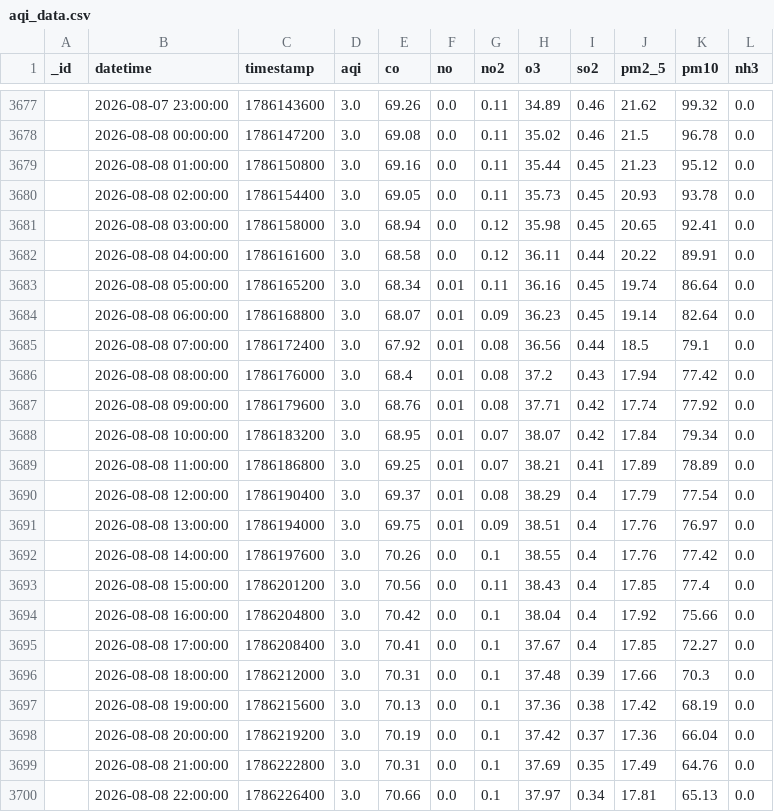
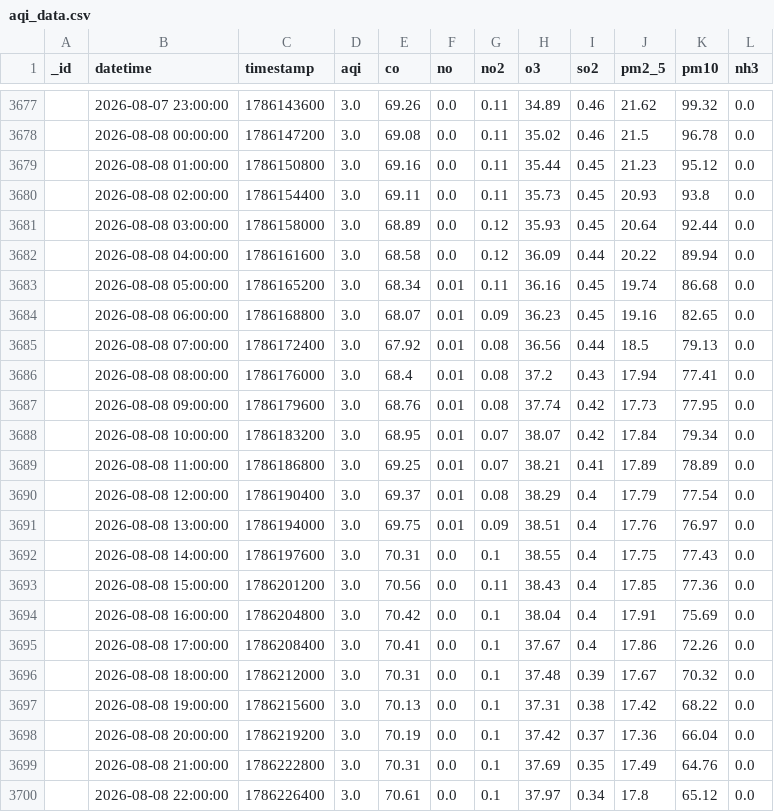
Before and after one commit to Uzicodr/AQI-Predictor-End-to-End-ML-Pipeline-, a CSV file: data/aqi_data.csv, drawn as a sheet; only a part is shown, gaps mark what is left out; the diff covers the shown part only.

```diff
--- a/data/aqi_data.csv
+++ b/data/aqi_data.csv
@@ -3679,10 +3679,10 @@ _id,datetime,timestamp,aqi,co,no,no2,o3,so2,pm2_5,pm10,nh3
 ,2026-08-08 01:00:00,1786150800,3.0,69.16,0.0,0.11,35.44,0.45,21.23,95.12,0.0
-,2026-08-08 02:00:00,1786154400,3.0,69.05,0.0,0.11,35.73,0.45,20.93,93.78,0.0
-,2026-08-08 03:00:00,1786158000,3.0,68.94,0.0,0.12,35.98,0.45,20.65,92.41,0.0
-,2026-08-08 04:00:00,1786161600,3.0,68.58,0.0,0.12,36.11,0.44,20.22,89.91,0.0
-,2026-08-08 05:00:00,1786165200,3.0,68.34,0.01,0.11,36.16,0.45,19.74,86.64,0.0
-,2026-08-08 06:00:00,1786168800,3.0,68.07,0.01,0.09,36.23,0.45,19.14,82.64,0.0
-,2026-08-08 07:00:00,1786172400,3.0,67.92,0.01,0.08,36.56,0.44,18.5,79.1,0.0
-,2026-08-08 08:00:00,1786176000,3.0,68.4,0.01,0.08,37.2,0.43,17.94,77.42,0.0
-,2026-08-08 09:00:00,1786179600,3.0,68.76,0.01,0.08,37.71,0.42,17.74,77.92,0.0
+,2026-08-08 02:00:00,1786154400,3.0,69.11,0.0,0.11,35.73,0.45,20.93,93.8,0.0
+,2026-08-08 03:00:00,1786158000,3.0,68.89,0.0,0.12,35.93,0.45,20.64,92.44,0.0
+,2026-08-08 04:00:00,1786161600,3.0,68.58,0.0,0.12,36.09,0.44,20.22,89.94,0.0
+,2026-08-08 05:00:00,1786165200,3.0,68.34,0.01,0.11,36.16,0.45,19.74,86.68,0.0
+,2026-08-08 06:00:00,1786168800,3.0,68.07,0.01,0.09,36.23,0.45,19.16,82.65,0.0
+,2026-08-08 07:00:00,1786172400,3.0,67.92,0.01,0.08,36.56,0.44,18.5,79.13,0.0
+,2026-08-08 08:00:00,1786176000,3.0,68.4,0.01,0.08,37.2,0.43,17.94,77.41,0.0
+,2026-08-08 09:00:00,1786179600,3.0,68.76,0.01,0.08,37.74,0.42,17.73,77.95,0.0
 ,2026-08-08 10:00:00,1786183200,3.0,68.95,0.01,0.07,38.07,0.42,17.84,79.34,0.0
@@ -3691,10 +3691,10 @@ _id,datetime,timestamp,aqi,co,no,no2,o3,so2,pm2_5,pm10,nh3
 ,2026-08-08 13:00:00,1786194000,3.0,69.75,0.01,0.09,38.51,0.4,17.76,76.97,0.0
-,2026-08-08 14:00:00,1786197600,3.0,70.26,0.0,0.1,38.55,0.4,17.76,77.42,0.0
-,2026-08-08 15:00:00,1786201200,3.0,70.56,0.0,0.11,38.43,0.4,17.85,77.4,0.0
-,2026-08-08 16:00:00,1786204800,3.0,70.42,0.0,0.1,38.04,0.4,17.92,75.66,0.0
-,2026-08-08 17:00:00,1786208400,3.0,70.41,0.0,0.1,37.67,0.4,17.85,72.27,0.0
-,2026-08-08 18:00:00,1786212000,3.0,70.31,0.0,0.1,37.48,0.39,17.66,70.3,0.0
-,2026-08-08 19:00:00,1786215600,3.0,70.13,0.0,0.1,37.36,0.38,17.42,68.19,0.0
+,2026-08-08 14:00:00,1786197600,3.0,70.31,0.0,0.1,38.55,0.4,17.75,77.43,0.0
+,2026-08-08 15:00:00,1786201200,3.0,70.56,0.0,0.11,38.43,0.4,17.85,77.36,0.0
+,2026-08-08 16:00:00,1786204800,3.0,70.42,0.0,0.1,38.04,0.4,17.91,75.69,0.0
+,2026-08-08 17:00:00,1786208400,3.0,70.41,0.0,0.1,37.67,0.4,17.86,72.26,0.0
+,2026-08-08 18:00:00,1786212000,3.0,70.31,0.0,0.1,37.48,0.39,17.67,70.32,0.0
+,2026-08-08 19:00:00,1786215600,3.0,70.13,0.0,0.1,37.31,0.38,17.42,68.22,0.0
 ,2026-08-08 20:00:00,1786219200,3.0,70.19,0.0,0.1,37.42,0.37,17.36,66.04,0.0
 ,2026-08-08 21:00:00,1786222800,3.0,70.31,0.0,0.1,37.69,0.35,17.49,64.76,0.0
-,2026-08-08 22:00:00,1786226400,3.0,70.66,0.0,0.1,37.97,0.34,17.81,65.13,0.0
+,2026-08-08 22:00:00,1786226400,3.0,70.61,0.0,0.1,37.97,0.34,17.8,65.12,0.0
```
Also changed, not shown: 6 added rows, 5 removed rows and 12 edited cells elsewhere in this file, data/aqi_features.csv.
